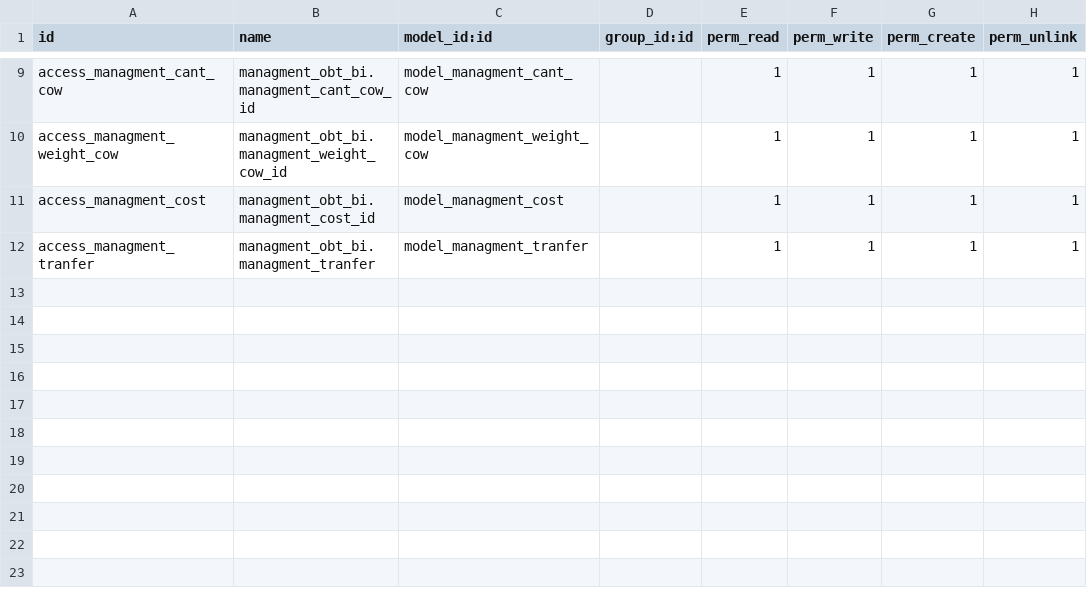
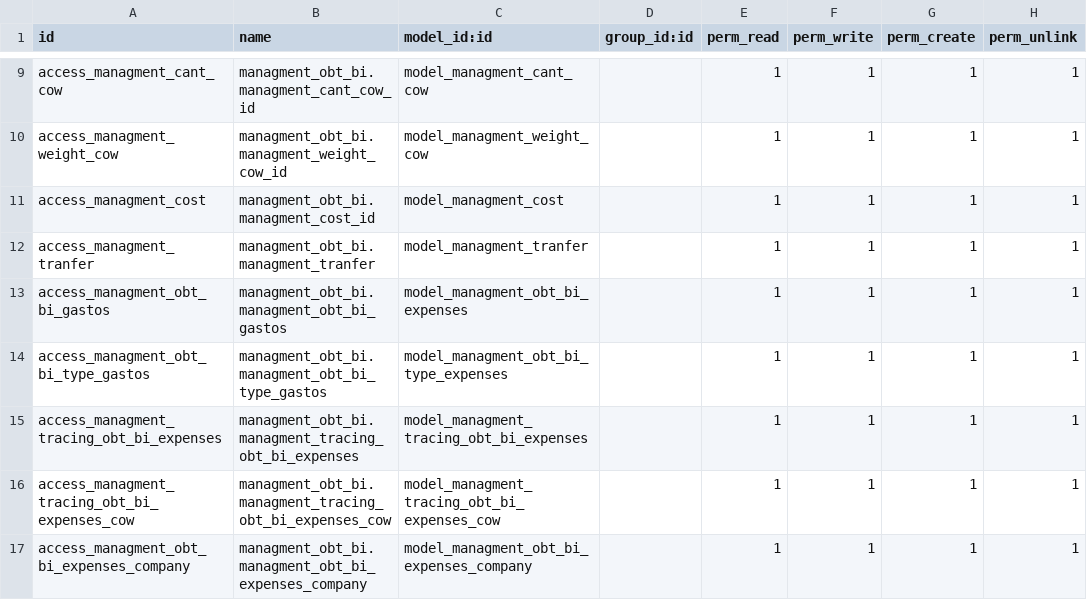
Before and after one commit to pde48/obt, a CSV file: managment_obt_bi/security/ir.model.access.csv, drawn as a sheet; only a part is shown, gaps mark what is left out.

```diff
--- a/managment_obt_bi/security/ir.model.access.csv
+++ b/managment_obt_bi/security/ir.model.access.csv
@@ -12 +12,6 @@ access_managment_cost,managment_obt_bi.managment_cost_id,model_managment_cost,,1
 access_managment_tranfer,managment_obt_bi.managment_tranfer,model_managment_tranfer,,1,1,1,1
+access_managment_obt_bi_gastos,managment_obt_bi.managment_obt_bi_gastos,model_managment_obt_bi_expenses,,1,1,1,1
+access_managment_obt_bi_type_gastos,managment_obt_bi.managment_obt_bi_type_gastos,model_managment_obt_bi_type_expenses,,1,1,1,1
+access_managment_tracing_obt_bi_expenses,managment_obt_bi.managment_tracing_obt_bi_expenses,model_managment_tracing_obt_bi_expenses,,1,1,1,1
+access_managment_tracing_obt_bi_expenses_cow,managment_obt_bi.managment_tracing_obt_bi_expenses_cow,model_managment_tracing_obt_bi_expenses_cow,,1,1,1,1
+access_managment_obt_bi_expenses_company,managment_obt_bi.managment_obt_bi_expenses_company,model_managment_obt_bi_expenses_company,,1,1,1,1
```
Also changed, not shown: 4 other files.
